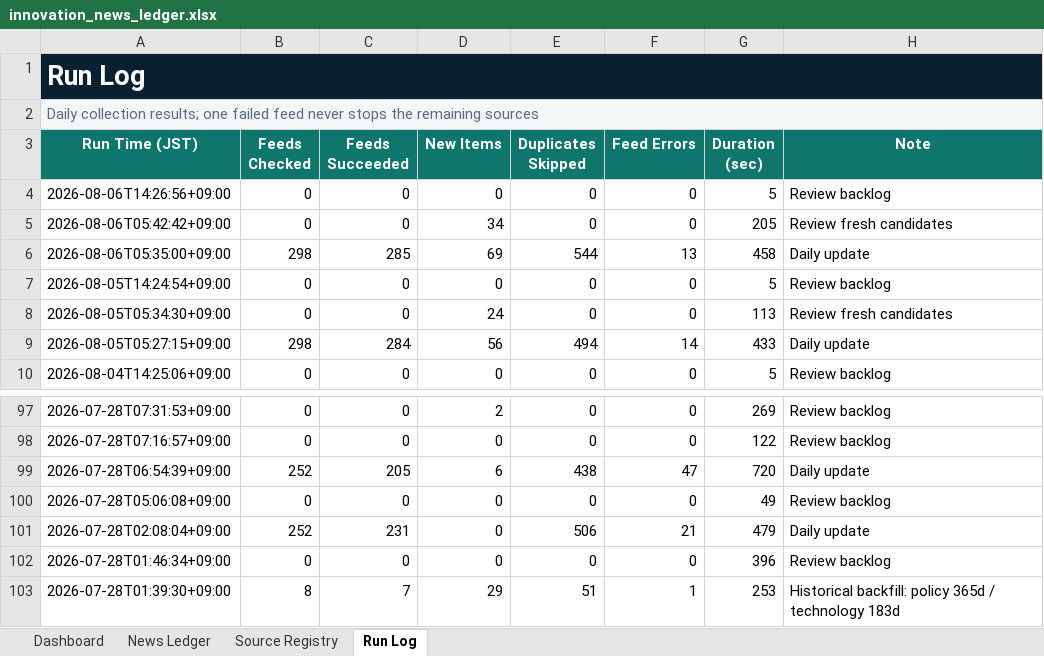
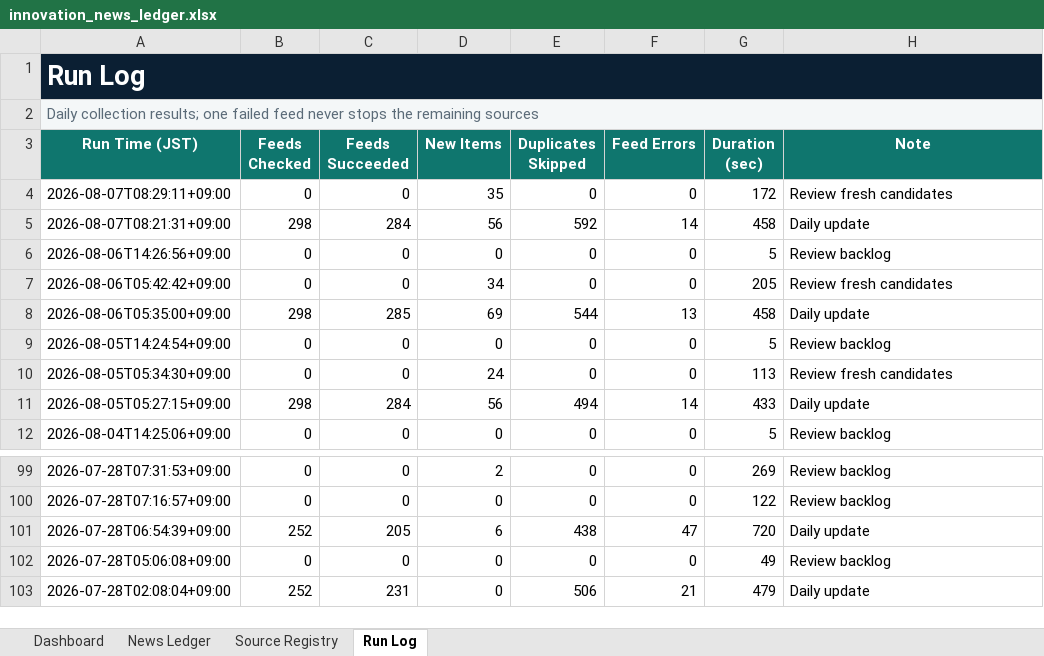
Before and after one commit to yagiharuka/innovation-news, an Excel workbook: docs/innovation_news_ledger.xlsx, sheet Run Log, drawn as a sheet; only a part is shown, gaps mark what is left out; values as stored, in another font and other column widths than the file's, no borders; table styles not drawn; removed rows and columns are numbered as before the commit, all else as after; the diff names each change by its address in the sheet, - before the commit and + after, or states it on an @@ line.

```diff
--- a/docs/innovation_news_ledger.xlsx (sheet Run Log)
+++ b/docs/innovation_news_ledger.xlsx (sheet Run Log)
+row 4: 2026-08-07T08:29:11+09:00 | 0 | 0 | 35 | 0 | 0 | 172 | Review fresh candidates
+row 5: 2026-08-07T08:21:31+09:00 | 298 | 284 | 56 | 592 | 14 | 458 | Daily update
-row 102: 2026-07-28T01:46:34+09:00 | 0 | 0 | 0 | 0 | 0 | 396 | Review backlog
-row 103: 2026-07-28T01:39:30+09:00 | 8 | 7 | 29 | 51 | 1 | 253 | Historical backfill: policy 365d / technology 183d
```
Also changed, not shown: sheet News Ledger, sheet Dashboard, 12 other files.
